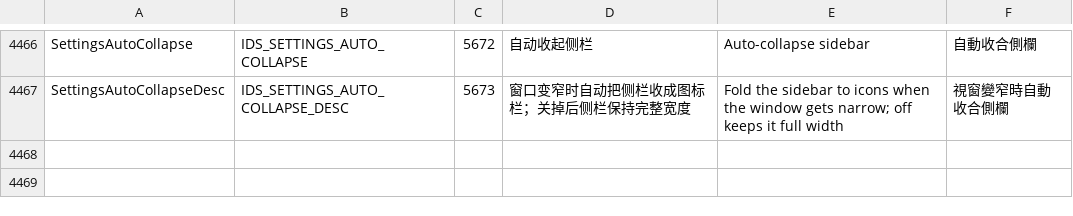
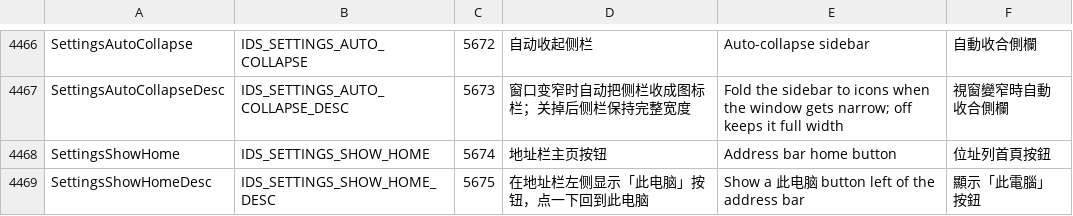
Before and after one commit to ppyuehui/FileP, a TSV file: tools/l10n/catalog.tsv, drawn as a sheet; only a part is shown, gaps mark what is left out; the diff names each change by its address in the sheet, - before the commit and + after, or states it on an @@ line.

Commit message:
新功能: 地址栏左侧加「此电脑」按钮（可设置关闭）
地址栏左边紧跟后退/前进/向上之后多一个电脑图标，点一下在当前标签跳回此电脑；
设置 → 外观 → 地址栏主页按钮 可关掉（默认开）。布局上把按钮塞进导航组、地址栏整体右移，
所以窄窗口下也不会压到面包屑。

```diff
--- a/tools/l10n/catalog.tsv
+++ b/tools/l10n/catalog.tsv
+row 4468: SettingsShowHome | IDS_SETTINGS_SHOW_HOME | 5674 | 地址栏主页按钮 | Address bar home button | 位址列首頁按鈕
+row 4469: SettingsShowHomeDesc | IDS_SETTINGS_SHOW_HOME_DESC | 5675 | 在地址栏左侧显示「此电脑」按钮，点一下回到此电脑 | Show a 此电脑 button left of the address bar | 顯示「此電腦」按鈕
```
Also changed, not shown: 20 other files.
